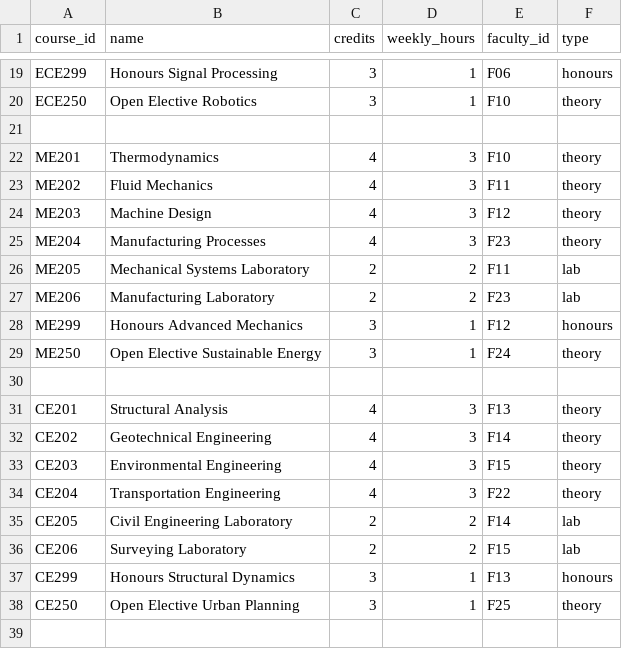
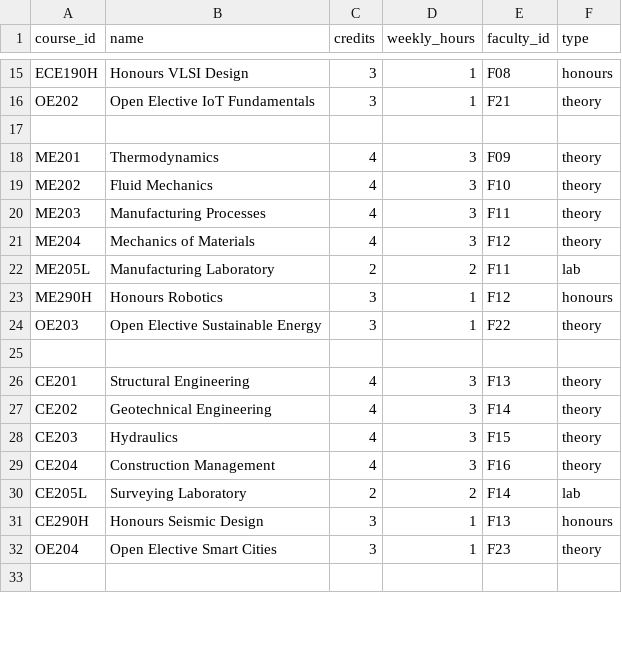
Before and after one commit to thiruaadhis/timetable-generator, a CSV file: data/courses.csv, drawn as a sheet; only a part is shown, gaps mark what is left out; removed rows and columns are numbered as before the commit, all else as after; the diff covers the shown part only; the diff names each change by its address in the sheet, - before the commit and + after, or states it on an @@ line.

```diff
--- a/data/courses.csv
+++ b/data/courses.csv
-A15 (course_id): ECE299
+A15 (course_id): ECE190H
-B15 (name): Honours Signal Processing
+B15 (name): Honours VLSI Design
-E15 (faculty_id): F06
+E15 (faculty_id): F08
-A16 (course_id): ECE250
+A16 (course_id): OE202
-B16 (name): Open Elective Robotics
+B16 (name): Open Elective IoT Fundamentals
-E16 (faculty_id): F10
+E16 (faculty_id): F21
-E18 (faculty_id): F10
+E18 (faculty_id): F09
-E19 (faculty_id): F11
+E19 (faculty_id): F10
-B20 (name): Machine Design
+B20 (name): Manufacturing Processes
-E20 (faculty_id): F12
+E20 (faculty_id): F11
-B21 (name): Manufacturing Processes
+B21 (name): Mechanics of Materials
-E21 (faculty_id): F23
+E21 (faculty_id): F12
-A22 (course_id): ME205
+A22 (course_id): ME205L
-B22 (name): Mechanical Systems Laboratory
+B22 (name): Manufacturing Laboratory
-row 27: ME206 | Manufacturing Laboratory | 2 | 2 | F23 | lab
-A23 (course_id): ME299
+A23 (course_id): ME290H
-B23 (name): Honours Advanced Mechanics
+B23 (name): Honours Robotics
-A24 (course_id): ME250
+A24 (course_id): OE203
-E24 (faculty_id): F24
+E24 (faculty_id): F22
-B26 (name): Structural Analysis
+B26 (name): Structural Engineering
-B28 (name): Environmental Engineering
+B28 (name): Hydraulics
-B29 (name): Transportation Engineering
+B29 (name): Construction Management
-E29 (faculty_id): F22
+E29 (faculty_id): F16
-A30 (course_id): CE205
+A30 (course_id): CE205L
-B30 (name): Civil Engineering Laboratory
+B30 (name): Surveying Laboratory
-row 36: CE206 | Surveying Laboratory | 2 | 2 | F15 | lab
-A31 (course_id): CE299
+A31 (course_id): CE290H
-B31 (name): Honours Structural Dynamics
+B31 (name): Honours Seismic Design
-A32 (course_id): CE250
+A32 (course_id): OE204
-B32 (name): Open Elective Urban Planning
+B32 (name): Open Elective Smart Cities
-E32 (faculty_id): F25
+E32 (faculty_id): F23
```
Also changed, not shown: 1 added row, 6 removed rows and 41 edited cells elsewhere in this file, data/faculty.csv, data/rooms.csv, 9 other files.
